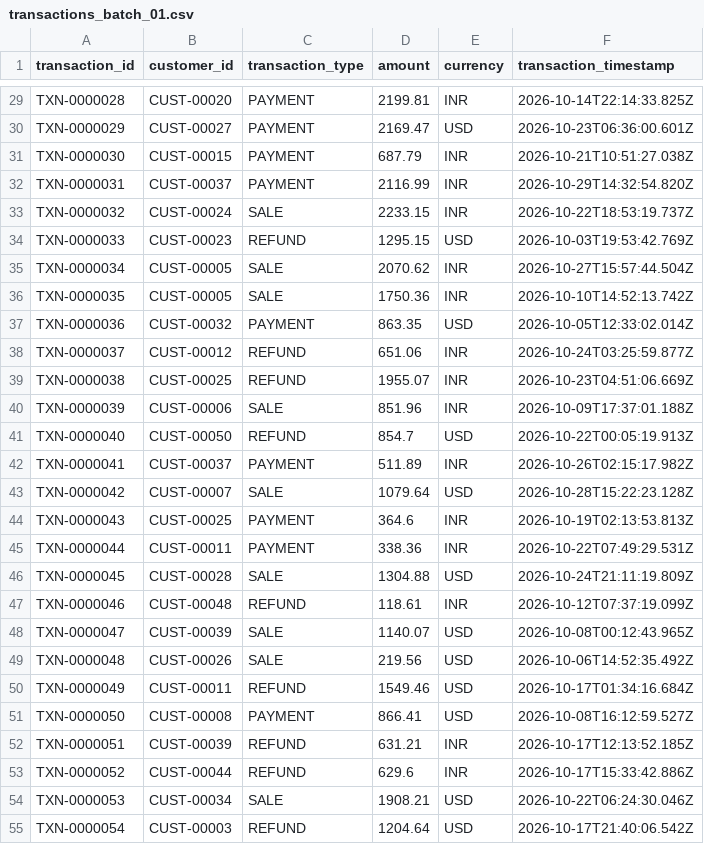
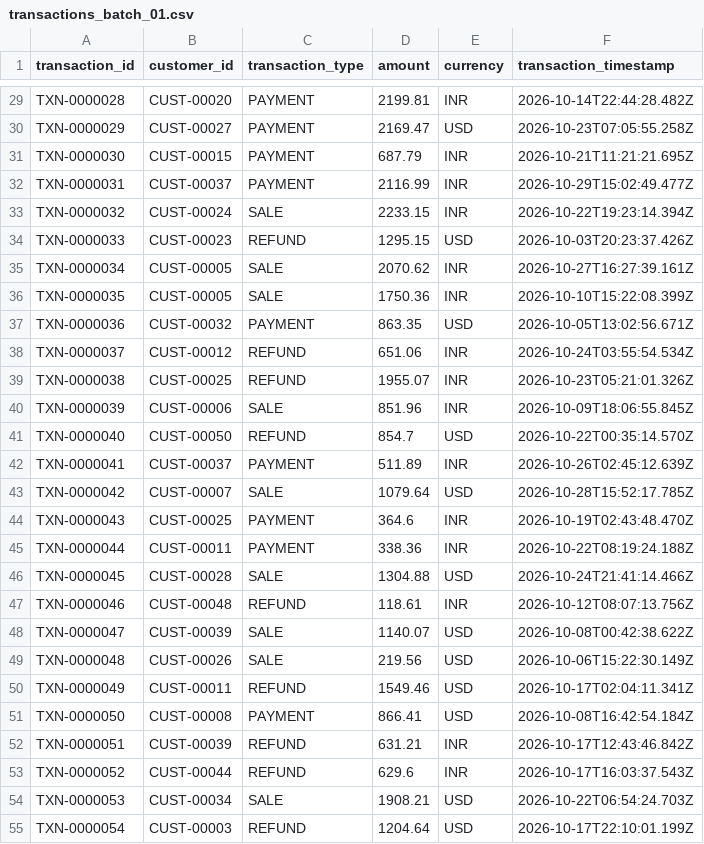
Before and after one commit to moluguri777-maker/enterprise-data-ingestion-etl-pipeline, a CSV file: data/incoming/transactions_batch_01.csv, drawn as a sheet; only a part is shown, gaps mark what is left out; the diff covers the shown part only; the diff names each change by its address in the sheet, - before the commit and + after, or states it on an @@ line.

```diff
--- a/data/incoming/transactions_batch_01.csv
+++ b/data/incoming/transactions_batch_01.csv
-F29 (transaction_timestamp): 2026-10-14T22:14:33.825Z
+F29 (transaction_timestamp): 2026-10-14T22:44:28.482Z
-F30 (transaction_timestamp): 2026-10-23T06:36:00.601Z
+F30 (transaction_timestamp): 2026-10-23T07:05:55.258Z
-F31 (transaction_timestamp): 2026-10-21T10:51:27.038Z
+F31 (transaction_timestamp): 2026-10-21T11:21:21.695Z
-F32 (transaction_timestamp): 2026-10-29T14:32:54.820Z
+F32 (transaction_timestamp): 2026-10-29T15:02:49.477Z
-F33 (transaction_timestamp): 2026-10-22T18:53:19.737Z
+F33 (transaction_timestamp): 2026-10-22T19:23:14.394Z
-F34 (transaction_timestamp): 2026-10-03T19:53:42.769Z
+F34 (transaction_timestamp): 2026-10-03T20:23:37.426Z
-F35 (transaction_timestamp): 2026-10-27T15:57:44.504Z
+F35 (transaction_timestamp): 2026-10-27T16:27:39.161Z
-F36 (transaction_timestamp): 2026-10-10T14:52:13.742Z
+F36 (transaction_timestamp): 2026-10-10T15:22:08.399Z
-F37 (transaction_timestamp): 2026-10-05T12:33:02.014Z
+F37 (transaction_timestamp): 2026-10-05T13:02:56.671Z
-F38 (transaction_timestamp): 2026-10-24T03:25:59.877Z
+F38 (transaction_timestamp): 2026-10-24T03:55:54.534Z
-F39 (transaction_timestamp): 2026-10-23T04:51:06.669Z
+F39 (transaction_timestamp): 2026-10-23T05:21:01.326Z
-F40 (transaction_timestamp): 2026-10-09T17:37:01.188Z
+F40 (transaction_timestamp): 2026-10-09T18:06:55.845Z
-F41 (transaction_timestamp): 2026-10-22T00:05:19.913Z
+F41 (transaction_timestamp): 2026-10-22T00:35:14.570Z
-F42 (transaction_timestamp): 2026-10-26T02:15:17.982Z
+F42 (transaction_timestamp): 2026-10-26T02:45:12.639Z
-F43 (transaction_timestamp): 2026-10-28T15:22:23.128Z
+F43 (transaction_timestamp): 2026-10-28T15:52:17.785Z
-F44 (transaction_timestamp): 2026-10-19T02:13:53.813Z
+F44 (transaction_timestamp): 2026-10-19T02:43:48.470Z
-F45 (transaction_timestamp): 2026-10-22T07:49:29.531Z
+F45 (transaction_timestamp): 2026-10-22T08:19:24.188Z
-F46 (transaction_timestamp): 2026-10-24T21:11:19.809Z
+F46 (transaction_timestamp): 2026-10-24T21:41:14.466Z
-F47 (transaction_timestamp): 2026-10-12T07:37:19.099Z
+F47 (transaction_timestamp): 2026-10-12T08:07:13.756Z
-F48 (transaction_timestamp): 2026-10-08T00:12:43.965Z
+F48 (transaction_timestamp): 2026-10-08T00:42:38.622Z
-F49 (transaction_timestamp): 2026-10-06T14:52:35.492Z
+F49 (transaction_timestamp): 2026-10-06T15:22:30.149Z
-F50 (transaction_timestamp): 2026-10-17T01:34:16.684Z
+F50 (transaction_timestamp): 2026-10-17T02:04:11.341Z
-F51 (transaction_timestamp): 2026-10-08T16:12:59.527Z
+F51 (transaction_timestamp): 2026-10-08T16:42:54.184Z
-F52 (transaction_timestamp): 2026-10-17T12:13:52.185Z
+F52 (transaction_timestamp): 2026-10-17T12:43:46.842Z
-F53 (transaction_timestamp): 2026-10-17T15:33:42.886Z
+F53 (transaction_timestamp): 2026-10-17T16:03:37.543Z
-F54 (transaction_timestamp): 2026-10-22T06:24:30.046Z
+F54 (transaction_timestamp): 2026-10-22T06:54:24.703Z
-F55 (transaction_timestamp): 2026-10-17T21:40:06.542Z
+F55 (transaction_timestamp): 2026-10-17T22:10:01.199Z
```
Also changed, not shown: 75 edited cells elsewhere in this file, data/incoming/customers_batch_01.csv, 1 other file.
